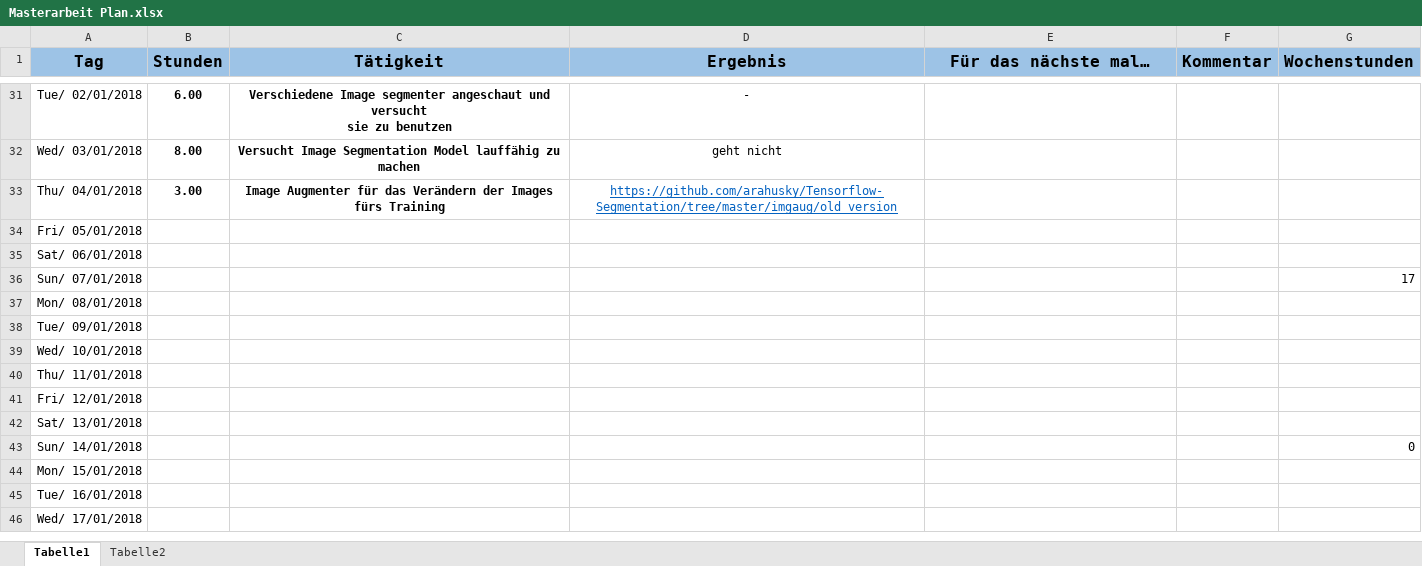
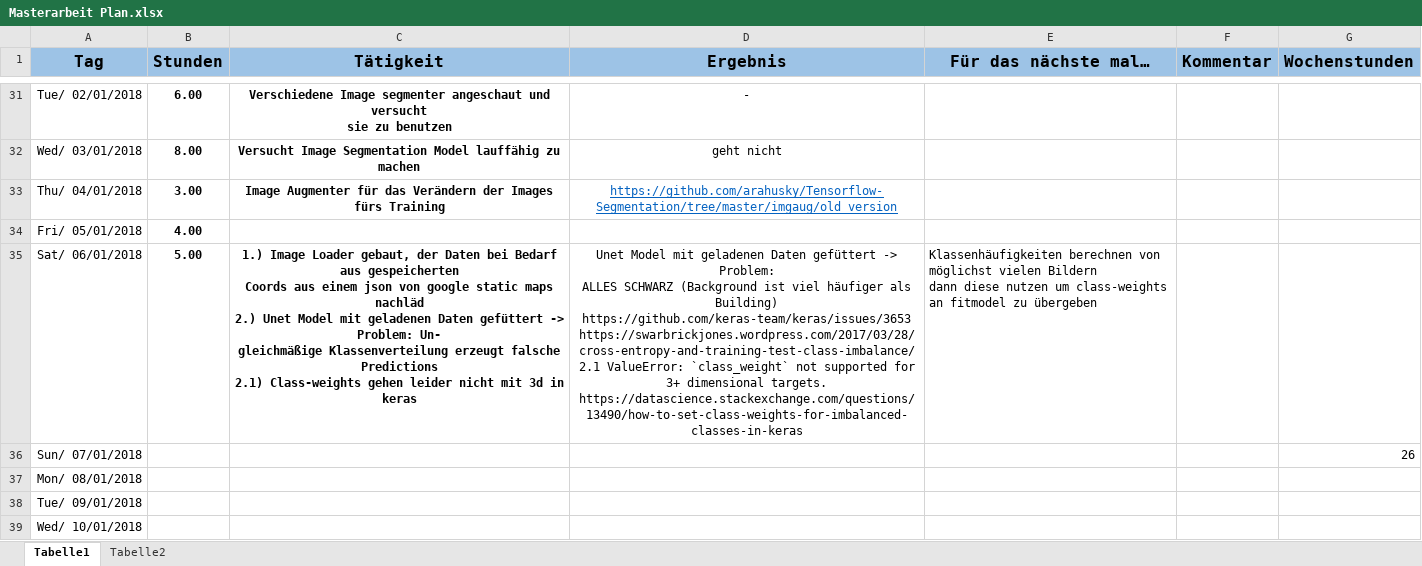
Before and after one commit to alexw92/master-thesis-semantic-segmentation, an Excel workbook: Masterarbeit Plan.xlsx, sheet Tabelle1, drawn as a sheet; only a part is shown, gaps mark what is left out; the shorter side is filled out with more unchanged rows; values as stored, in another font and other column widths than the file's, no borders; ↵ is a line break in a cell; the diff names each change by its address in the sheet, - before the commit and + after, or states it on an @@ line.

Commit message:
upd plan

```diff
--- a/Masterarbeit Plan.xlsx (sheet Tabelle1)
+++ b/Masterarbeit Plan.xlsx (sheet Tabelle1)
-B34 (Stunden): (empty)
+B34 (Stunden): 4.00
-B35 (Stunden): (empty)
+B35 (Stunden): 5.00
-C35 (Tätigkeit): (empty)
+C35 (Tätigkeit): 1.) Image Loader gebaut, der Daten bei Bedarf aus gespeicherten ↵ Coords aus einem json von google static maps nachläd ↵ 2.) Unet Model mit geladenen Daten gefüttert -> Problem: Un- ↵ gleichmäßige Klassenverteilung erzeugt falsche Predictions ↵ 2.1) Class-weights gehen leider nicht mit 3d in keras
-D35 (Ergebnis): (empty)
+D35 (Ergebnis): Unet Model mit geladenen Daten gefüttert -> Problem: ↵ ALLES SCHWARZ (Background ist viel häufiger als Building) ↵ https://github.com/keras-team/keras/issues/3653 ↵ https://swarbrickjones.wordpress.com/2017/03/28/cross-entropy-and-training-test-class-imbalance/ ↵ 2.1 ValueError: `class_weight` not supported for 3+ dimensional targets. ↵ https://datascience.stackexchange.com/questions/13490/how-to-set-class-weights-for-imbalanced-classes-in-keras
-E35 (Für das nächste mal…): (empty)
+E35 (Für das nächste mal…): Klassenhäufigkeiten berechnen von möglichst vielen Bildern ↵ dann diese nutzen um class-weights an fitmodel zu übergeben
-G36 (Wochenstunden): 17
+G36 (Wochenstunden): 26
```
